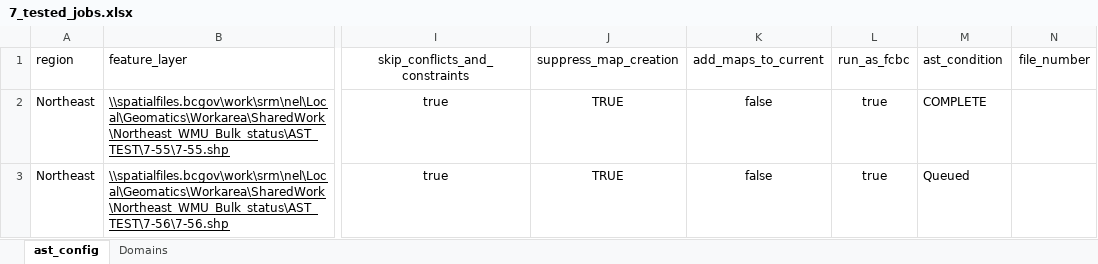
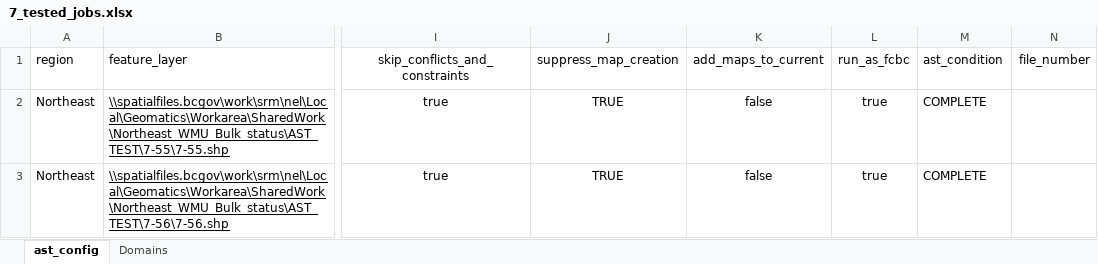
Before and after one commit to bcgov/gss_fish_wildlife, an Excel workbook: autoast/7_tested_jobs.xlsx, sheet ast_config, drawn as a sheet; only a part is shown, gaps mark what is left out; values as stored, in another font and other column widths than the file's, no borders; table styles not drawn; the diff names each change by its address in the sheet, - before the commit and + after, or states it on an @@ line.

```diff
--- a/autoast/7_tested_jobs.xlsx (sheet ast_config)
+++ b/autoast/7_tested_jobs.xlsx (sheet ast_config)
-M3: Queued
+M3: COMPLETE
```
Also changed, not shown: autoast/alan_jobs.xlsx, 8 other files.
